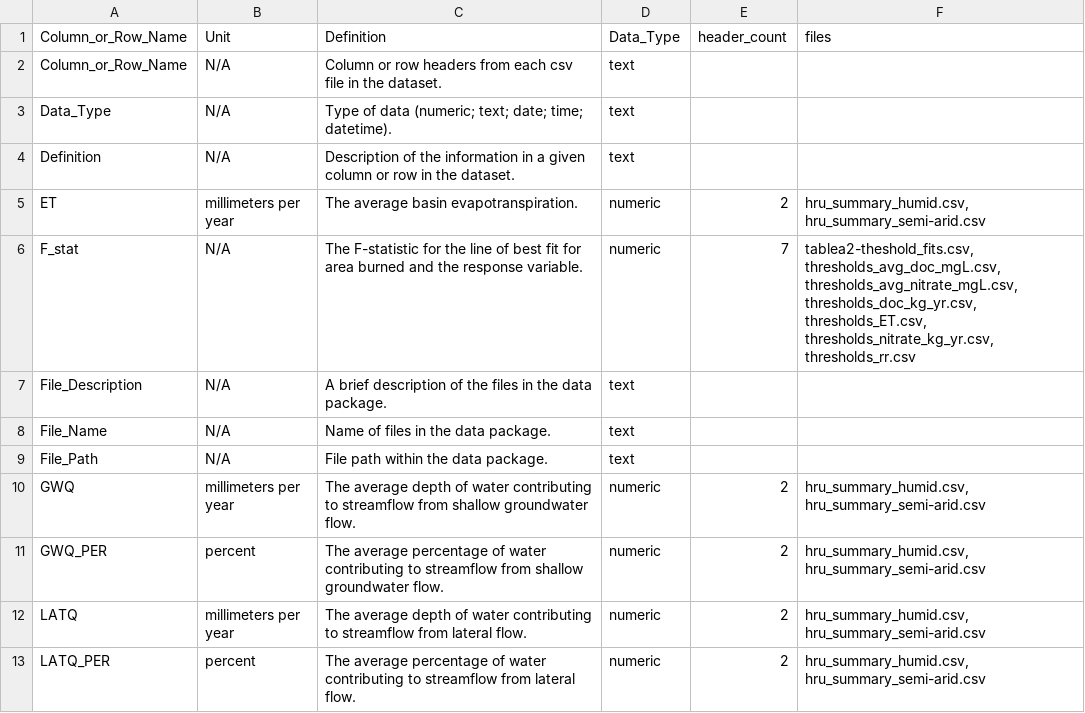
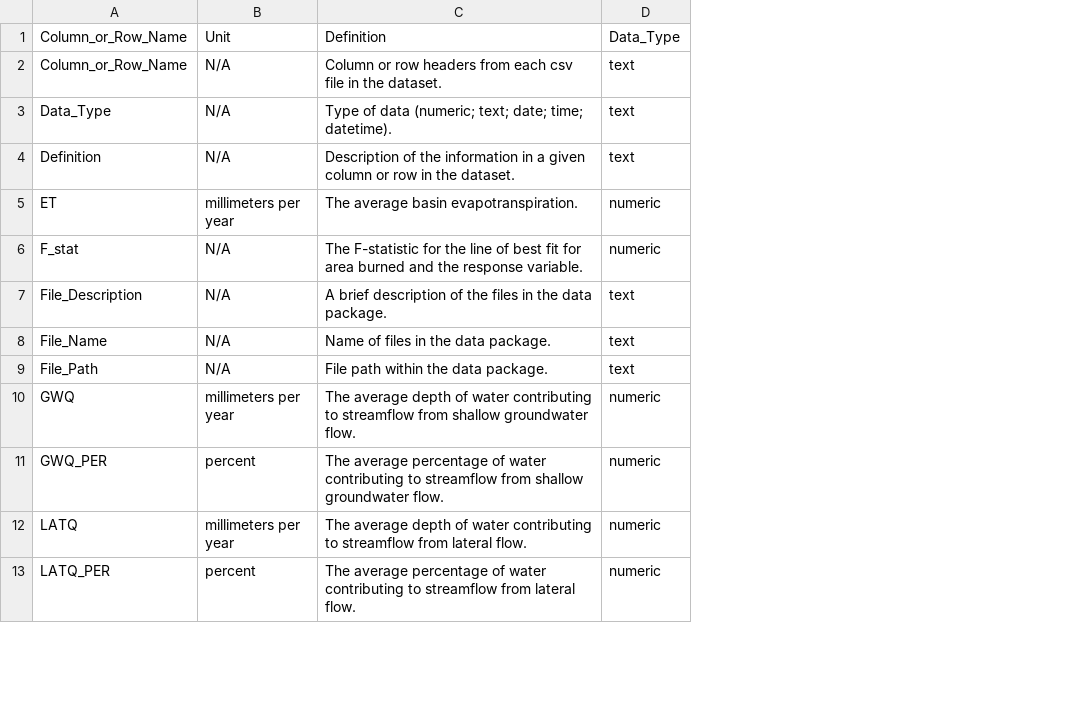
Before and after one commit to river-corridors-sfa/rc_sfa-rc-3-wenas-modeling, a CSV file: Wampler_2025_Thresholds_Manuscript_Data_Package/Wampler_2025_Thresholds_dd.csv, drawn as a sheet; only a part is shown; the diff names each change by its address in the sheet, - before the commit and + after, or states it on an @@ line.

```diff
--- a/Wampler_2025_Thresholds_Manuscript_Data_Package/Wampler_2025_Thresholds_dd.csv
+++ b/Wampler_2025_Thresholds_Manuscript_Data_Package/Wampler_2025_Thresholds_dd.csv
-column E, rows 1-13: header_count |  |  |  | 2 | 7 |  |  |  | 2 | 2 | 2 | 2
-column F, rows 1-13: files |  |  |  | hru_summary_humid.csv, hru_summary_semi-arid.csv | tablea2-theshold_fits.csv, thresholds_avg_doc_mgL.csv, thresholds_avg_nitrate_mgL.csv, thresholds_doc_kg_yr.csv, thresholds_ET.csv, thresholds_nitrate_kg_yr.csv, thresholds_rr.csv |  |  |  | hru_summary_humid.csv, hru_summary_semi-arid.csv | hru_summary_humid.csv, hru_summary_semi-arid.csv | hru_summary_humid.csv, hru_summary_semi-arid.csv | hru_summary_humid.csv, hru_summary_semi-arid.csv
```
Also changed, not shown: Wampler_2025_Thresholds_Manuscript_Data_Package/Wampler_2025_Thresholds_flmd.csv.
